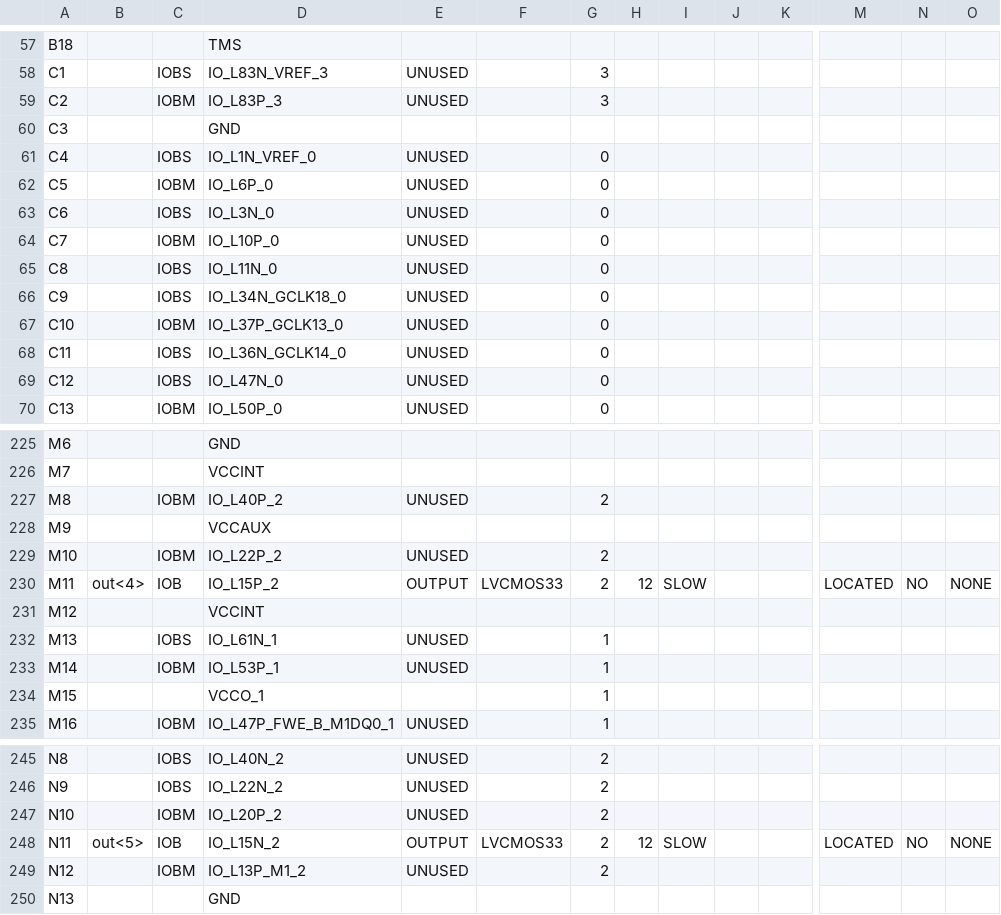
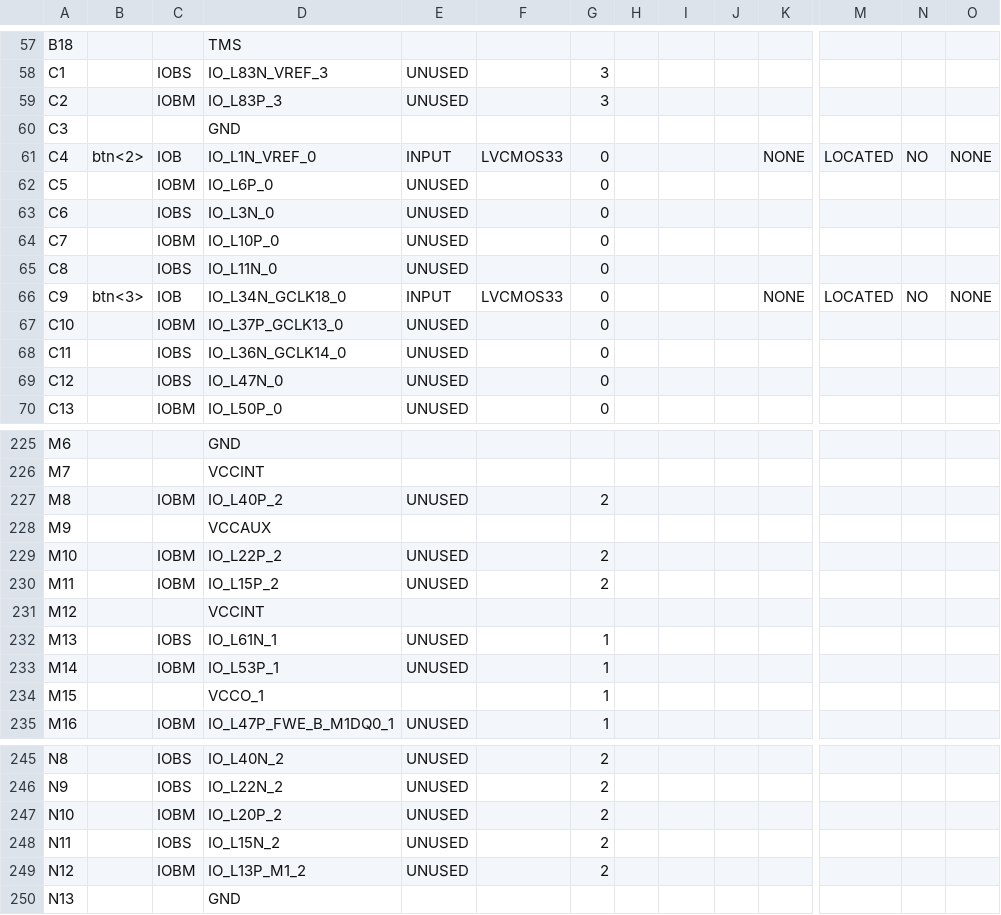
Before and after one commit to Ed-Hong/fpga-proc, a CSV file: proj/machine_pad.csv, drawn as a sheet; only a part is shown, gaps mark what is left out; the diff covers the shown part only; the diff names each change by its address in the sheet, - before the commit and + after, or states it on an @@ line.

```diff
--- a/proj/machine_pad.csv
+++ b/proj/machine_pad.csv
-B61: (empty)
+B61: btn<2>
-C61: IOBS
+C61: IOB
-E61: UNUSED
+E61: INPUT
-F61: (empty)
+F61: LVCMOS33
-K61: (empty)
+K61: NONE
-M61: (empty)
+M61: LOCATED
-N61: (empty)
+N61: NO
-O61: (empty)
+O61: NONE
-B66: (empty)
+B66: btn<3>
-C66: IOBS
+C66: IOB
-E66: UNUSED
+E66: INPUT
-F66: (empty)
+F66: LVCMOS33
-K66: (empty)
+K66: NONE
-M66: (empty)
+M66: LOCATED
-N66: (empty)
+N66: NO
-O66: (empty)
+O66: NONE
-B230: out<4>
+B230: (empty)
-C230: IOB
+C230: IOBM
-E230: OUTPUT
+E230: UNUSED
-F230: LVCMOS33
+F230: (empty)
-H230: 12
+H230: (empty)
-I230: SLOW
+I230: (empty)
-M230: LOCATED
+M230: (empty)
-N230: NO
+N230: (empty)
-O230: NONE
+O230: (empty)
-B248: out<5>
+B248: (empty)
-C248: IOB
+C248: IOBS
-E248: OUTPUT
+E248: UNUSED
-F248: LVCMOS33
+F248: (empty)
-H248: 12
+H248: (empty)
-I248: SLOW
+I248: (empty)
-M248: LOCATED
+M248: (empty)
-N248: NO
+N248: (empty)
-O248: NONE
+O248: (empty)
```
Also changed, not shown: 51 edited cells elsewhere in this file, 44 other files.
